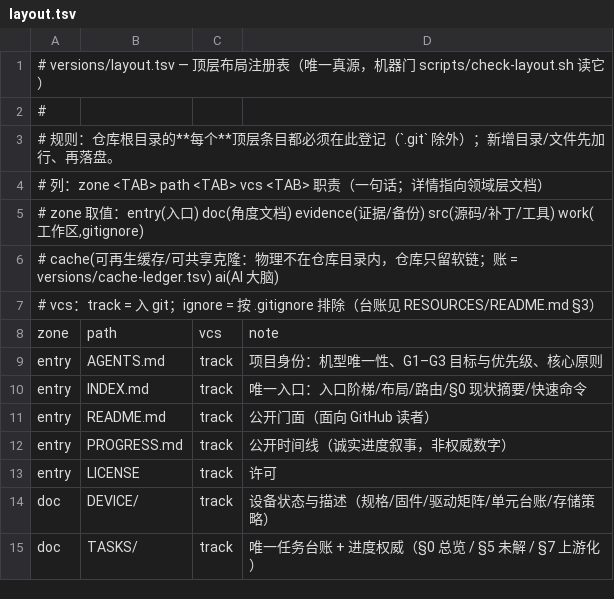
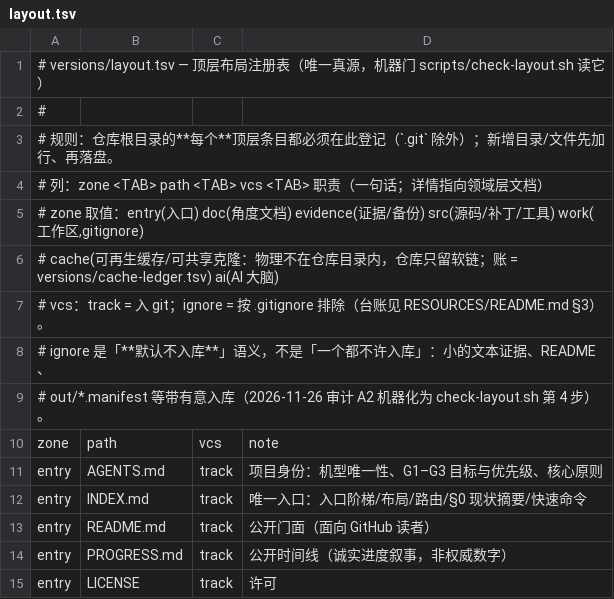
Before and after one commit to xiaquwan1001/lenovo-legion-y700-gen4-tb322fc-elden-linux, a TSV file: versions/layout.tsv, drawn as a sheet; only a part is shown; the shorter side is filled out with more unchanged rows.

```diff
--- a/versions/layout.tsv
+++ b/versions/layout.tsv
@@ -6,3 +6,5 @@
 #           cache(可再生缓存/可共享克隆：物理不在仓库目录内，仓库只留软链；账 = versions/cache-ledger.tsv) ai(AI 大脑)
-# vcs：track = 入 git；ignore = 按 .gitignore 排除（台账见 RESOURCES/README.md §3）
+# vcs：track = 入 git；ignore = 按 .gitignore 排除（台账见 RESOURCES/README.md §3）。
+#      ignore 是「**默认不入库**」语义，不是「一个都不许入库」：小的文本证据、README、
+#      out/*.manifest 等带有意入库（2026-11-26 审计 A2 机器化为 check-layout.sh 第 4 步）。
 zone	path	vcs	note
```
Also changed, not shown: 19 other files.
